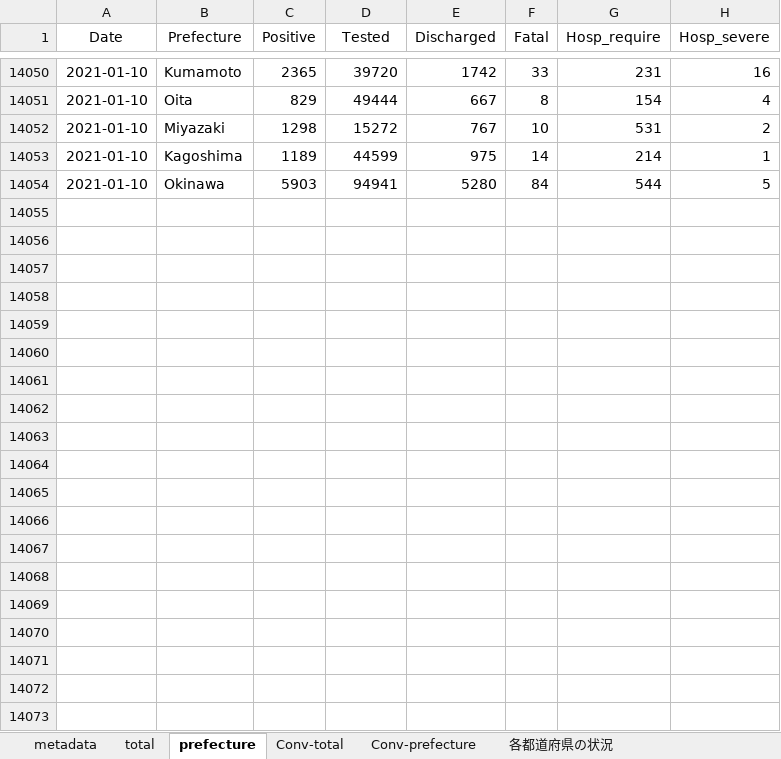
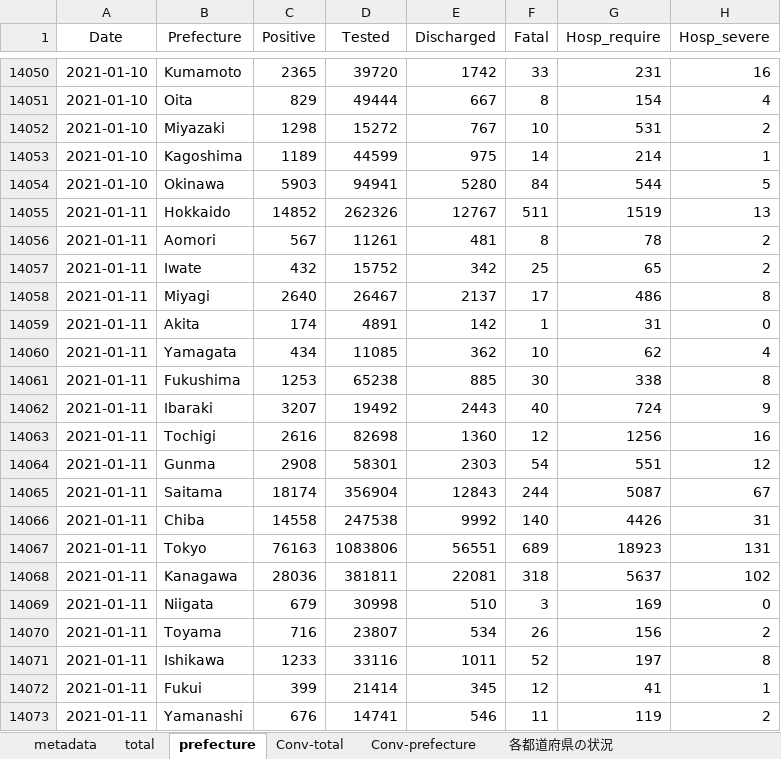
Before and after one commit to lisphilar/covid19-sir, an Excel workbook: data/japan/covid_jpn.xlsx, sheet prefecture, drawn as a sheet; only a part is shown, gaps mark what is left out; values as stored, in another font and other column widths than the file's, no borders; the diff covers the shown part only; the diff names each change by its address in the sheet, - before the commit and + after, or states it on an @@ line.

```diff
--- a/data/japan/covid_jpn.xlsx (sheet prefecture)
+++ b/data/japan/covid_jpn.xlsx (sheet prefecture)
+row 14055: 2021-01-11 | Hokkaido | 14852 | 262326 | 12767 | 511 | 1519 | 13
+row 14056: 2021-01-11 | Aomori | 567 | 11261 | 481 | 8 | 78 | 2
+row 14057: 2021-01-11 | Iwate | 432 | 15752 | 342 | 25 | 65 | 2
+row 14058: 2021-01-11 | Miyagi | 2640 | 26467 | 2137 | 17 | 486 | 8
+row 14059: 2021-01-11 | Akita | 174 | 4891 | 142 | 1 | 31 | 0
+row 14060: 2021-01-11 | Yamagata | 434 | 11085 | 362 | 10 | 62 | 4
+row 14061: 2021-01-11 | Fukushima | 1253 | 65238 | 885 | 30 | 338 | 8
+row 14062: 2021-01-11 | Ibaraki | 3207 | 19492 | 2443 | 40 | 724 | 9
+row 14063: 2021-01-11 | Tochigi | 2616 | 82698 | 1360 | 12 | 1256 | 16
+row 14064: 2021-01-11 | Gunma | 2908 | 58301 | 2303 | 54 | 551 | 12
+row 14065: 2021-01-11 | Saitama | 18174 | 356904 | 12843 | 244 | 5087 | 67
+row 14066: 2021-01-11 | Chiba | 14558 | 247538 | 9992 | 140 | 4426 | 31
+row 14067: 2021-01-11 | Tokyo | 76163 | 1083806 | 56551 | 689 | 18923 | 131
+row 14068: 2021-01-11 | Kanagawa | 28036 | 381811 | 22081 | 318 | 5637 | 102
+row 14069: 2021-01-11 | Niigata | 679 | 30998 | 510 | 3 | 169 | 0
+row 14070: 2021-01-11 | Toyama | 716 | 23807 | 534 | 26 | 156 | 2
+row 14071: 2021-01-11 | Ishikawa | 1233 | 33116 | 1011 | 52 | 197 | 8
+row 14072: 2021-01-11 | Fukui | 399 | 21414 | 345 | 12 | 41 | 1
+row 14073: 2021-01-11 | Yamanashi | 676 | 14741 | 546 | 11 | 119 | 2
```
Also changed, not shown: 28 added rows elsewhere in this sheet, sheet Conv-prefecture, sheet 各都道府県の状況, sheet Conv-total, sheet total, 2 other files.
